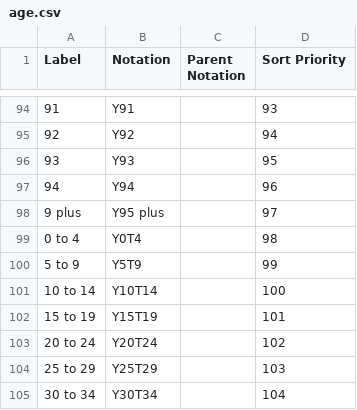
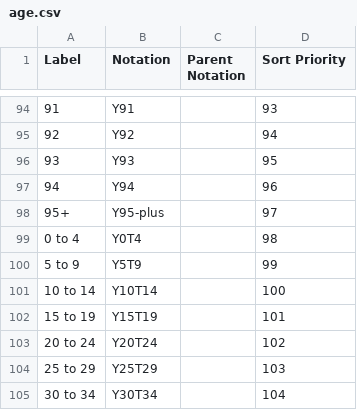
Before and after one commit to GSS-Cogs/family-towns-and-high-streets, a CSV file: datasets/NHS-D-Patients-Registered-at-a-GP-Practice/codelists/age.csv, drawn as a sheet; only a part is shown, gaps mark what is left out; the diff names each change by its address in the sheet, - before the commit and + after, or states it on an @@ line.

```diff
--- a/datasets/NHS-D-Patients-Registered-at-a-GP-Practice/codelists/age.csv
+++ b/datasets/NHS-D-Patients-Registered-at-a-GP-Practice/codelists/age.csv
-A98 (Label): 9 plus
+A98 (Label): 95+
-B98 (Notation): Y95 plus
+B98 (Notation): Y95-plus
```
Also changed, not shown: 1 other file.
